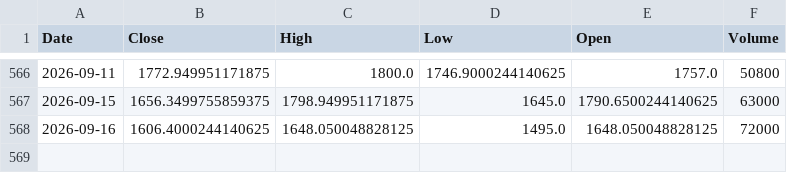
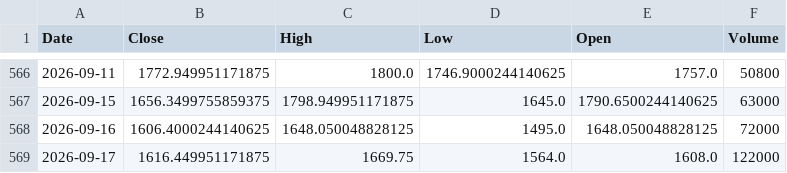
Before and after one commit to bashiransarimaximo/BashirStockAnalysis, a CSV file: market_data/raw/equity/AIMTRON.csv, drawn as a sheet; only a part is shown, gaps mark what is left out; the diff names each change by its address in the sheet, - before the commit and + after, or states it on an @@ line.

```diff
--- a/market_data/raw/equity/AIMTRON.csv
+++ b/market_data/raw/equity/AIMTRON.csv
+row 569: 2026-09-17 | 1616.449951171875 | 1669.75 | 1564.0 | 1608.0 | 122000
```
Also changed, not shown: market_data/metadata/update_log.csv, market_data/ta/equity/AIMTRON_TA.csv, 1 other file.
